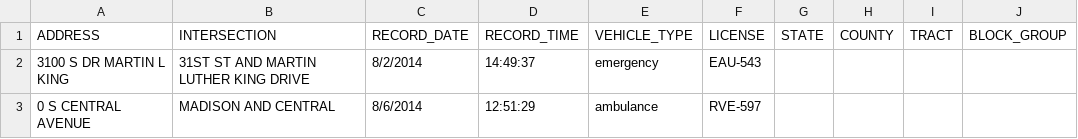
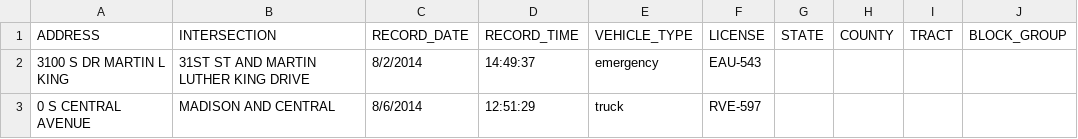
Before and after one commit to gabriel-ing/pyprod-instruqt, a CSV file: RedLights/Data/sample_data2.csv, drawn as a sheet.

```diff
--- a/RedLights/Data/sample_data2.csv
+++ b/RedLights/Data/sample_data2.csv
@@ -2,2 +2,2 @@ ADDRESS,INTERSECTION,RECORD_DATE,RECORD_TIME,VEHICLE_TYPE,LICENSE,STATE,COUNTY,T
 3100 S DR MARTIN L KING,31ST ST AND MARTIN LUTHER KING DRIVE,8/2/2014,14:49:37,emergency,EAU-543,,,,
-0 S CENTRAL AVENUE,MADISON AND CENTRAL,8/6/2014,12:51:29,ambulance,RVE-597,,,,
+0 S CENTRAL AVENUE,MADISON AND CENTRAL,8/6/2014,12:51:29,truck,RVE-597,,,,
```
Also changed, not shown: 2 other files.
